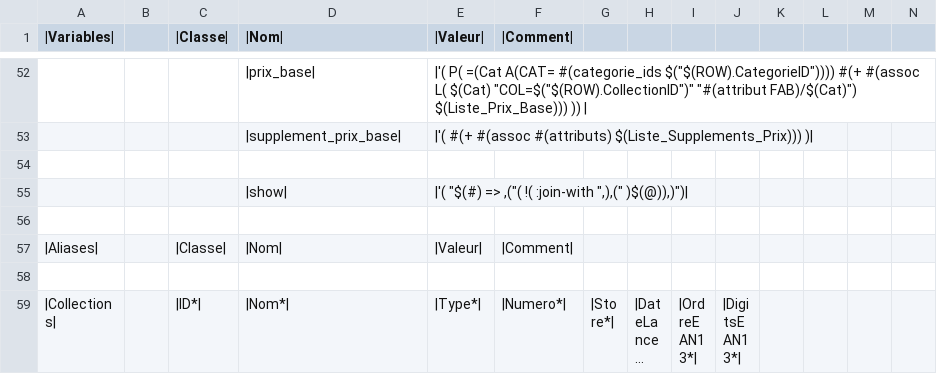
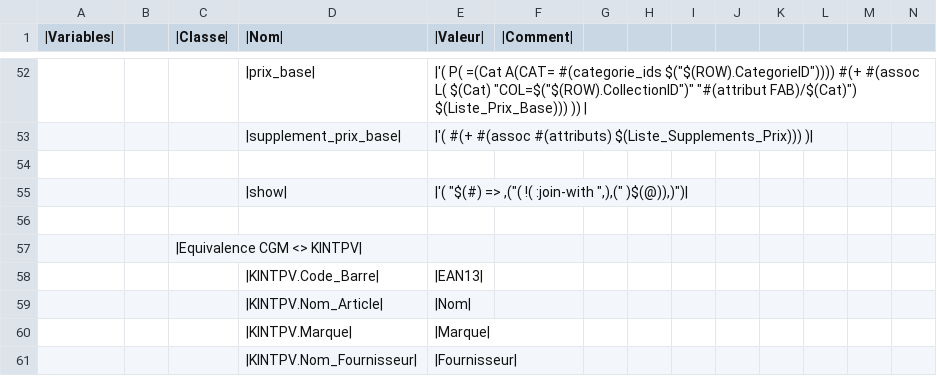
Before and after one commit to franckporcher/mutiny-www-cgm, a CSV file: data/cgm.csv, drawn as a sheet; only a part is shown, gaps mark what is left out; the shorter side is filled out with more unchanged rows; long unchanged cells end in …; rows hold the shown columns only; the diff covers the shown part only; the diff names each change by its address in the sheet, - before the commit and + after, or states it on an @@ line.

Commit message:
KINTPV Generation functional and almost complete, though very-limited-KINTPV import format downgrades MuffinMC power quite a lot :(((

```diff
--- a/data/cgm.csv
+++ b/data/cgm.csv
+row 56: (empty)
+row 57:  |  | |Equivalence CGM <> KINTPV
+row 58:  |  |  | |KINTPV.Code_Barre| | |EAN13
+row 59:  |  |  | |KINTPV.Nom_Article| | |Nom
+row 60:  |  |  | |KINTPV.Marque| | |Marque
+row 61:  |  |  | |KINTPV.Nom_Fournisseur| | |Fournisseur
```
Also changed, not shown: 6 added rows, 1 removed row and 7 edited cells elsewhere in this file, 9 other files.
